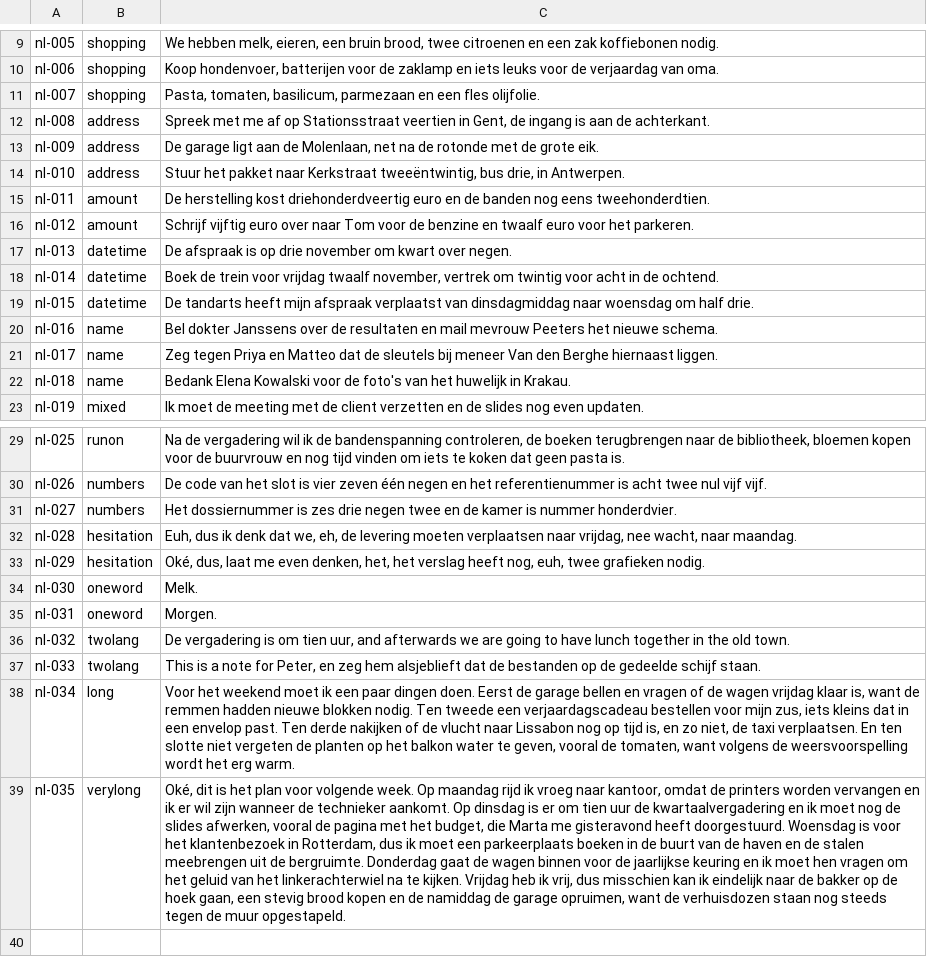
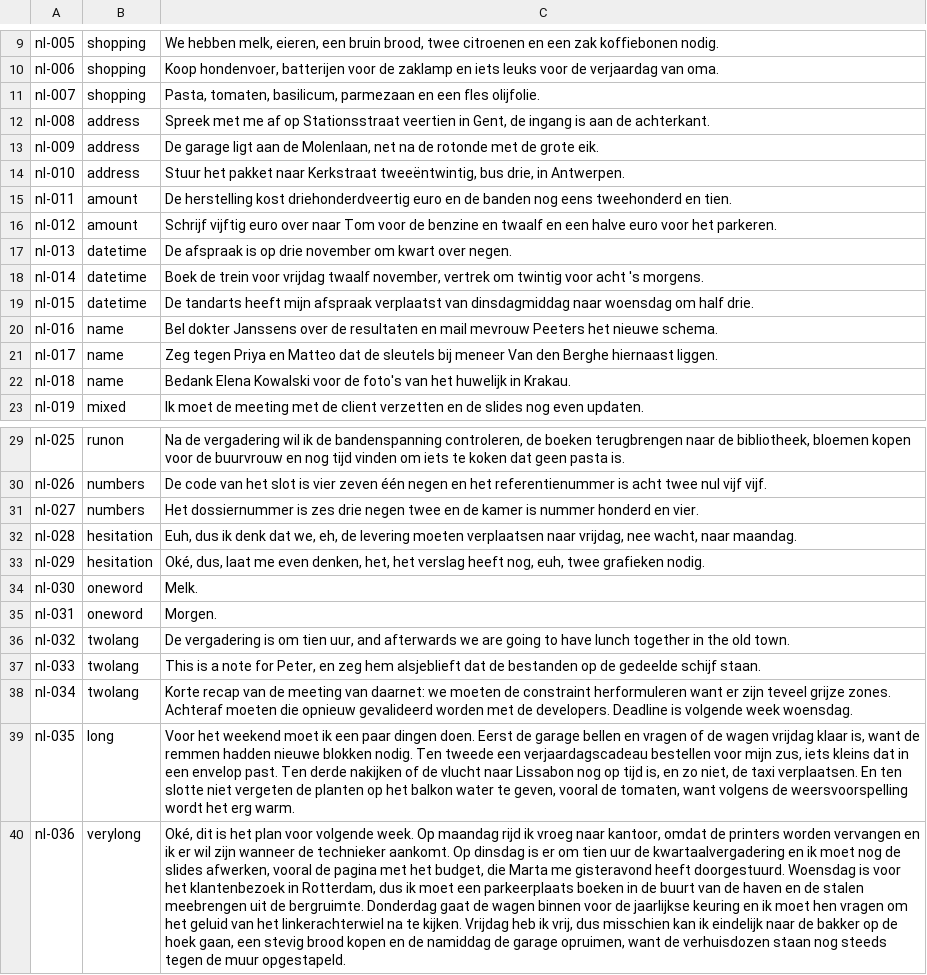
Before and after one commit to TheGroundZero/voicenotes, a TSV file: benchmark/sentences/nl.tsv, drawn as a sheet; only a part is shown, gaps mark what is left out; the diff names each change by its address in the sheet, - before the commit and + after, or states it on an @@ line.

```diff
--- a/benchmark/sentences/nl.tsv
+++ b/benchmark/sentences/nl.tsv
-C15: …nog eens tweehonderdtien.
+C15: …nog eens tweehonderd en tien.
-C16: …en twaalf euro voor…
+C16: …en twaalf en een halve euro voor…
-C18: …voor acht in de ochtend.
+C18: …voor acht 's morgens.
-C31: …is nummer honderdvier.
+C31: …is nummer honderd en vier.
-B38: long
+B38: twolang
-C38: Voor het weekend moet ik een paar dingen doen. Eerst de garage bellen en vragen of de wagen vrijdag klaar is, want de remmen hadden nieuwe blokken nodig. Ten tweede een verjaardagscadeau bestellen voor mijn zus, iets kleins dat in een envelop past. Ten derde nakijken of de vlucht naar Lissabon nog op tijd is, en zo niet, de taxi verplaatsen. En ten slotte niet vergeten de planten op het balkon water te geven, vooral de tomaten, want volgens de weersvoorspelling wordt het erg warm.
+C38: Korte recap van de meeting van daarnet: we moeten de constraint herformuleren want er zijn teveel grijze zones. Achteraf moeten die opnieuw gevalideerd worden met de developers. Deadline is volgende week woensdag.
-B39: verylong
+B39: long
-C39: Oké, dit is het plan voor volgende week. Op maandag rijd ik vroeg naar kantoor, omdat de printers worden vervangen en ik er wil zijn wanneer de technieker aankomt. Op dinsdag is er om tien uur de kwartaalvergadering en ik moet nog de slides afwerken, vooral de pagina met het budget, die Marta me gisteravond heeft doorgestuurd. Woensdag is voor het klantenbezoek in Rotterdam, dus ik moet een parkeerplaats boeken in de buurt van de haven en de stalen meebrengen uit de bergruimte. Donderdag gaat de wagen binnen voor de jaarlijkse keuring en ik moet hen vragen om het geluid van het linkerachterwiel na te kijken. Vrijdag heb ik vrij, dus misschien kan ik eindelijk naar de bakker op de hoek gaan, een stevig brood kopen en de namiddag de garage opruimen, want de verhuisdozen staan nog steeds tegen de muur opgestapeld.
+C39: Voor het weekend moet ik een paar dingen doen. Eerst de garage bellen en vragen of de wagen vrijdag klaar is, want de remmen hadden nieuwe blokken nodig. Ten tweede een verjaardagscadeau bestellen voor mijn zus, iets kleins dat in een envelop past. Ten derde nakijken of de vlucht naar Lissabon nog op tijd is, en zo niet, de taxi verplaatsen. En ten slotte niet vergeten de planten op het balkon water te geven, vooral de tomaten, want volgens de weersvoorspelling wordt het erg warm.
+row 40: nl-036 | verylong | Oké, dit is het plan voor volgende week. Op maandag rijd ik vroeg naar kantoor, omdat de printers worden vervangen en ik er wil zijn wanneer de technieker aankomt. Op dinsdag is er om tien uur de kwartaalvergadering en ik moet nog de slides afwerken, vooral de pagina met het budget, die Marta me gisteravond heeft doorgestuurd. Woensdag is voor het klantenbezoek in Rotterdam, dus ik moet een parkeerplaats boeken in de buurt van de haven en de stalen meebrengen uit de bergruimte. Donderdag gaat de wagen binnen voor de jaarlijkse keuring en ik moet hen vragen om het geluid van het linkerachterwiel na te kijken. Vrijdag heb ik vrij, dus misschien kan ik eindelijk naar de bakker op de hoek gaan, een stevig brood kopen en de namiddag de garage opruimen, want de verhuisdozen staan nog steeds tegen de muur opgestapeld.
```
Also changed, not shown: benchmark/sentences/en.tsv, benchmark/sentences/fr.tsv, 1 other file.
